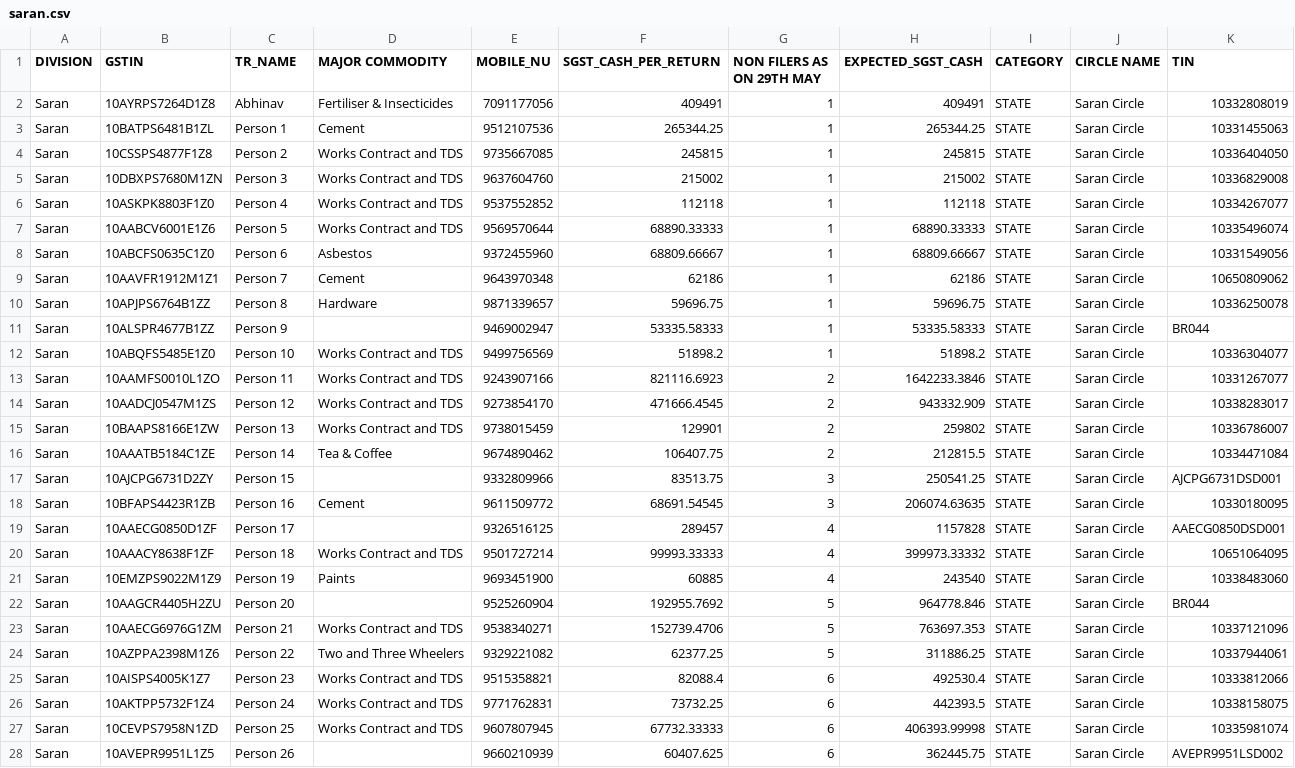
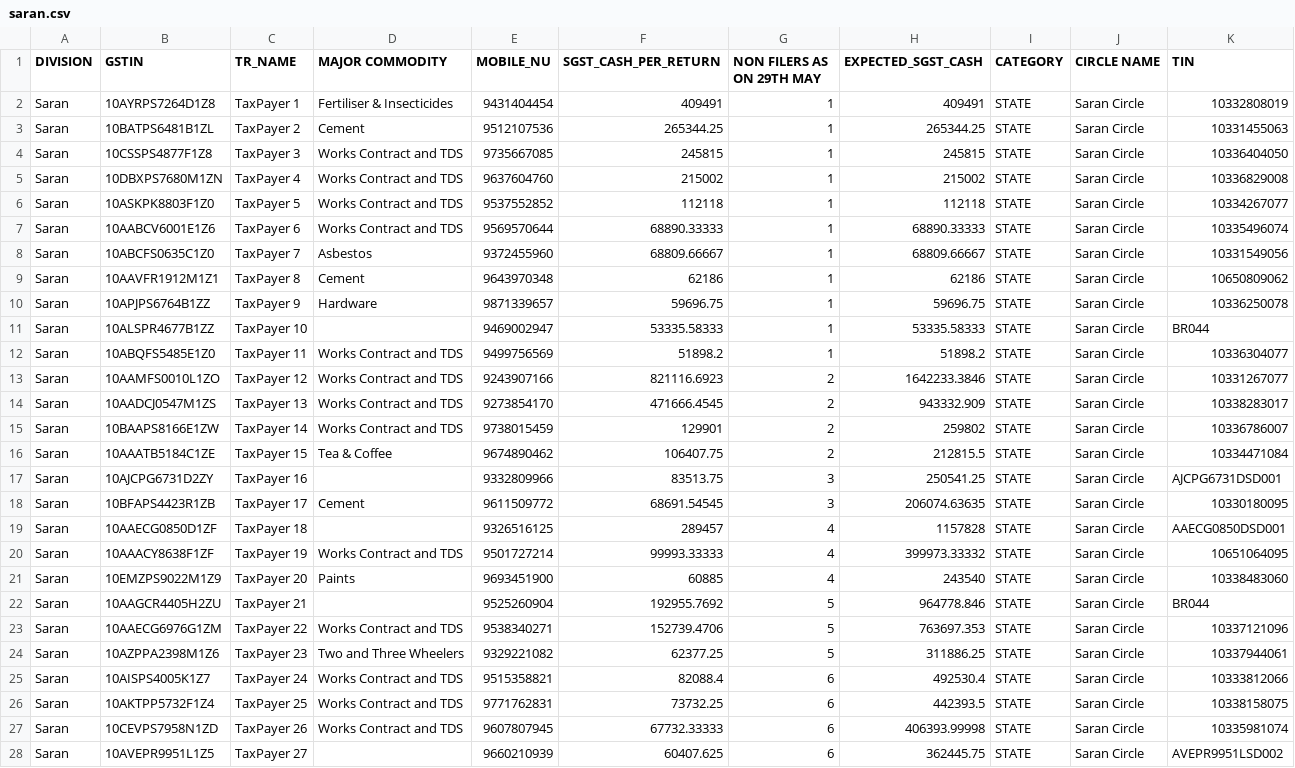
Before and after one commit to adityasuman2025/GSTApp, a CSV file: app/src/main/res/raw/saran.csv, drawn as a sheet; only a part is shown; the diff covers the shown part only; the diff names each change by its address in the sheet, - before the commit and + after, or states it on an @@ line.

```diff
--- a/app/src/main/res/raw/saran.csv
+++ b/app/src/main/res/raw/saran.csv
-C2 (TR_NAME): Abhinav
+C2 (TR_NAME): TaxPayer 1
-E2 (MOBILE_NU): 7091177056
+E2 (MOBILE_NU): 9431404454
-C3 (TR_NAME): Person 1
+C3 (TR_NAME): TaxPayer 2
-C4 (TR_NAME): Person 2
+C4 (TR_NAME): TaxPayer 3
-C5 (TR_NAME): Person 3
+C5 (TR_NAME): TaxPayer 4
-C6 (TR_NAME): Person 4
+C6 (TR_NAME): TaxPayer 5
-C7 (TR_NAME): Person 5
+C7 (TR_NAME): TaxPayer 6
-C8 (TR_NAME): Person 6
+C8 (TR_NAME): TaxPayer 7
-C9 (TR_NAME): Person 7
+C9 (TR_NAME): TaxPayer 8
-C10 (TR_NAME): Person 8
+C10 (TR_NAME): TaxPayer 9
-C11 (TR_NAME): Person 9
+C11 (TR_NAME): TaxPayer 10
-C12 (TR_NAME): Person 10
+C12 (TR_NAME): TaxPayer 11
-C13 (TR_NAME): Person 11
+C13 (TR_NAME): TaxPayer 12
-C14 (TR_NAME): Person 12
+C14 (TR_NAME): TaxPayer 13
-C15 (TR_NAME): Person 13
+C15 (TR_NAME): TaxPayer 14
-C16 (TR_NAME): Person 14
+C16 (TR_NAME): TaxPayer 15
-C17 (TR_NAME): Person 15
+C17 (TR_NAME): TaxPayer 16
-C18 (TR_NAME): Person 16
+C18 (TR_NAME): TaxPayer 17
-C19 (TR_NAME): Person 17
+C19 (TR_NAME): TaxPayer 18
-C20 (TR_NAME): Person 18
+C20 (TR_NAME): TaxPayer 19
-C21 (TR_NAME): Person 19
+C21 (TR_NAME): TaxPayer 20
-C22 (TR_NAME): Person 20
+C22 (TR_NAME): TaxPayer 21
-C23 (TR_NAME): Person 21
+C23 (TR_NAME): TaxPayer 22
-C24 (TR_NAME): Person 22
+C24 (TR_NAME): TaxPayer 23
-C25 (TR_NAME): Person 23
+C25 (TR_NAME): TaxPayer 24
-C26 (TR_NAME): Person 24
+C26 (TR_NAME): TaxPayer 25
-C27 (TR_NAME): Person 25
+C27 (TR_NAME): TaxPayer 26
-C28 (TR_NAME): Person 26
+C28 (TR_NAME): TaxPayer 27
```
Also changed, not shown: 26 edited cells elsewhere in this file, app/src/main/res/raw/patnasc.csv.
